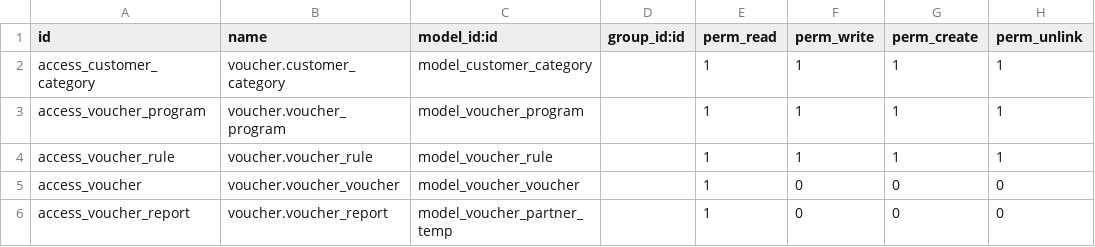
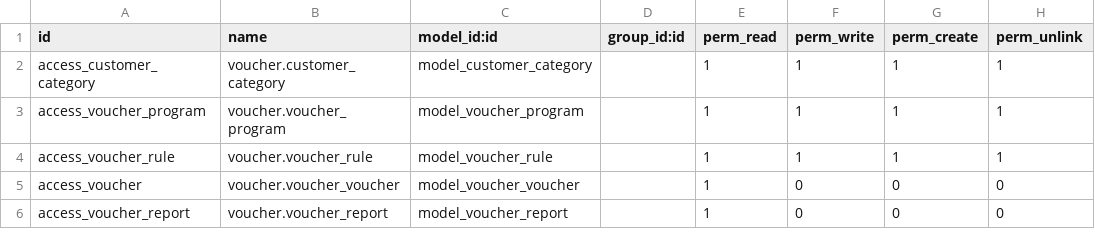
Before and after one commit to minh3071992/bnk, a CSV file: voucher/security/ir.model.access.csv, drawn as a sheet.

```diff
--- a/voucher/security/ir.model.access.csv
+++ b/voucher/security/ir.model.access.csv
@@ -5,2 +5,2 @@ access_voucher_rule,voucher.voucher_rule,model_voucher_rule,,1,1,1,1
 access_voucher,voucher.voucher_voucher,model_voucher_voucher,,1,0,0,0
-access_voucher_report,voucher.voucher_report,model_voucher_partner_temp,,1,0,0,0
+access_voucher_report,voucher.voucher_report,model_voucher_report,,1,0,0,0
```
Also changed, not shown: 6 other files.
